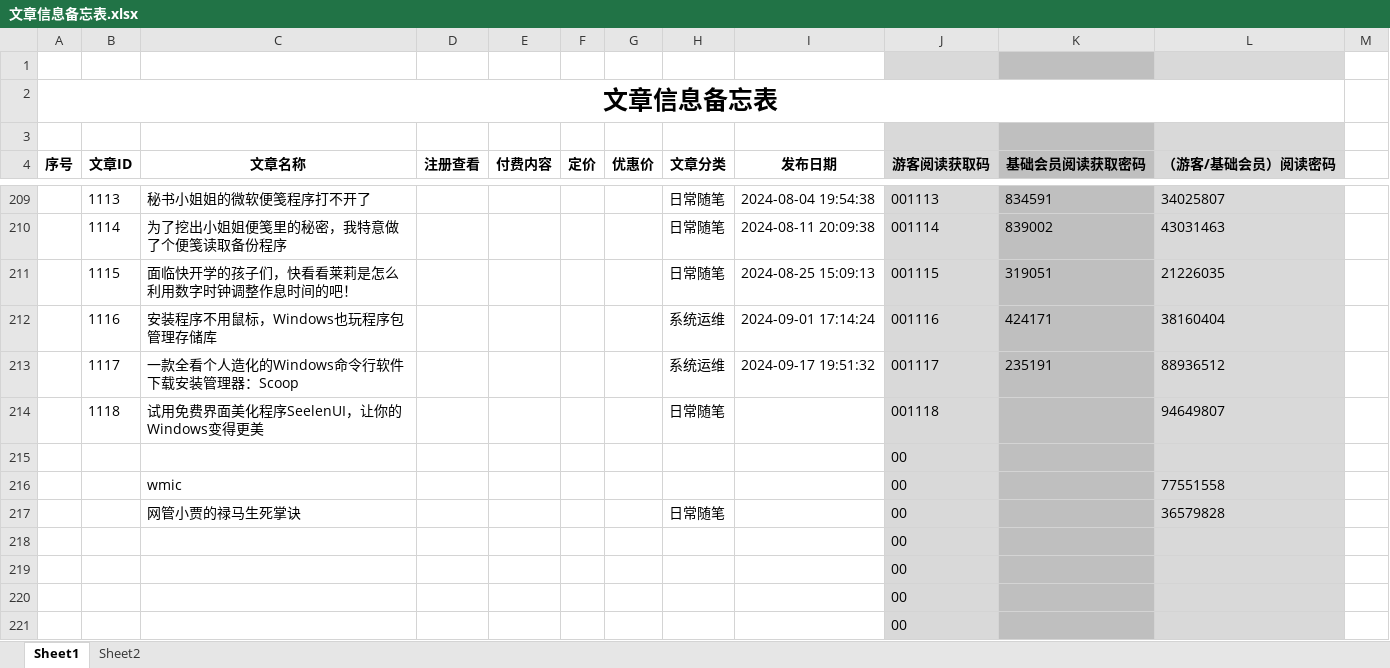
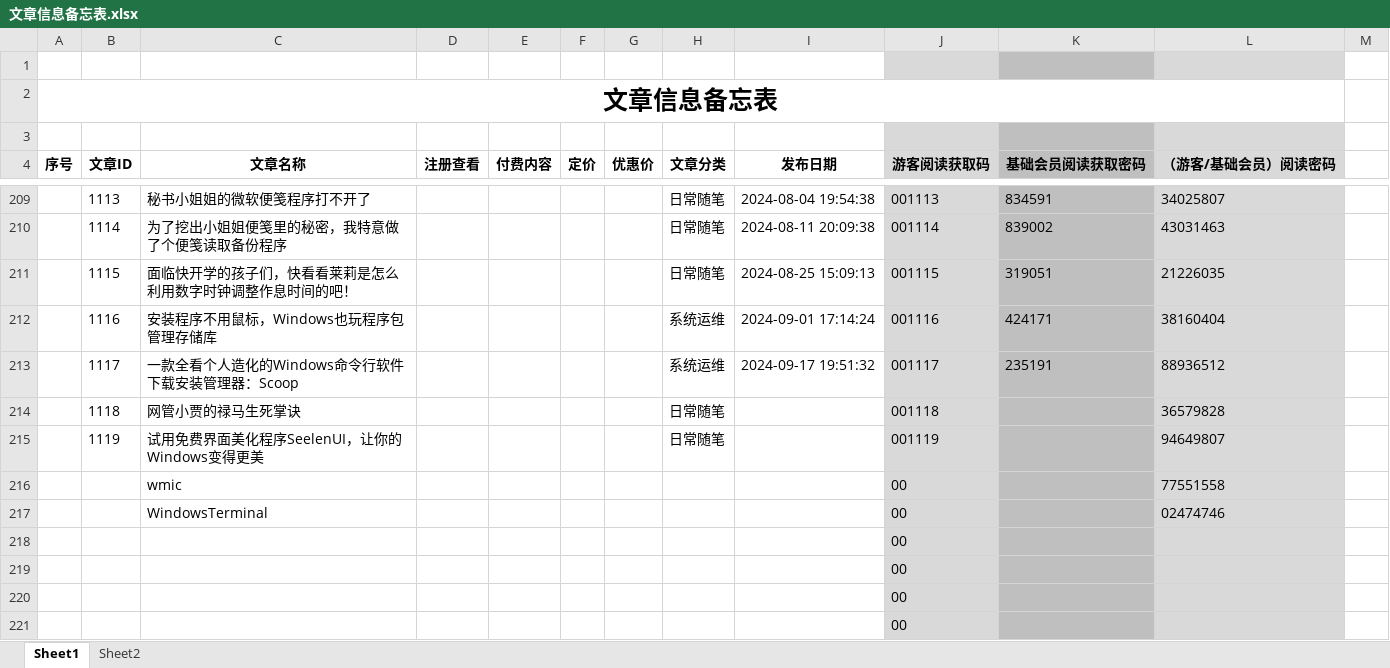
Before and after one commit to panxibei/writing, an Excel workbook: 11_付费课程/99.资料/文章信息备忘表.xlsx, sheet Sheet1, drawn as a sheet; only a part is shown, gaps mark what is left out; the shorter side is filled out with more unchanged rows; values as stored, in another font and other column widths than the file's, no borders; conditional formats not drawn; removed rows and columns are numbered as before the commit, all else as after; the diff names each change by its address in the sheet, - before the commit and + after, or states it on an @@ line.

```diff
--- a/11_付费课程/99.资料/文章信息备忘表.xlsx (sheet Sheet1)
+++ b/11_付费课程/99.资料/文章信息备忘表.xlsx (sheet Sheet1)
-C214 (文章名称): 试用免费界面美化程序SeelenUI，让你的Windows变得更美
+C214 (文章名称): 网管小贾的禄马生死掌诀
-L214 (（游客/基础会员）阅读密码): 94649807
+L214 (（游客/基础会员）阅读密码): 36579828
-row 215:  |  |  |  |  |  |  |  |  | 00
+row 215:  | 1119 | 试用免费界面美化程序SeelenUI，让你的Windows变得更美 |  |  |  |  | 日常随笔 |  | 001119 |  | 94649807
-row 217:  |  | 网管小贾的禄马生死掌诀 |  |  |  |  | 日常随笔 |  | 00 |  | 36579828
-row 218:  |  |  |  |  |  |  |  |  | 00
+row 217:  |  | WindowsTerminal |  |  |  |  |  |  | 00 |  | 02474746
```
Also changed, not shown: 21 other files.
